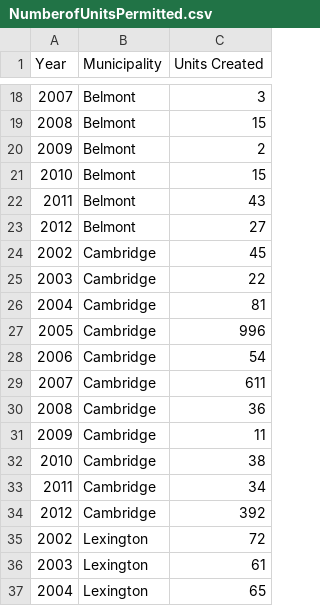
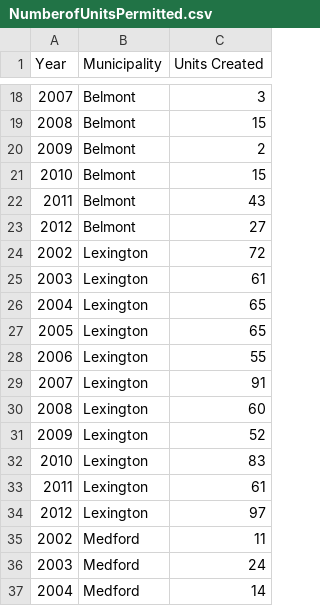
Before and after one commit to d59gibson/masterplan, a CSV file: housing/NumberofUnitsPermitted.csv, drawn as a sheet; only a part is shown, gaps mark what is left out; the shorter side is filled out with more unchanged rows.

```diff
--- a/housing/NumberofUnitsPermitted.csv
+++ b/housing/NumberofUnitsPermitted.csv
@@ -23,13 +23,2 @@ Year,Municipality,Units Created
 2012,Belmont,27
-2002,Cambridge,45
-2003,Cambridge,22
-2004,Cambridge,81
-2005,Cambridge,996
-2006,Cambridge,54
-2007,Cambridge,611
-2008,Cambridge,36
-2009,Cambridge,11
-2010,Cambridge,38
-2011,Cambridge,34
-2012,Cambridge,392
 2002,Lexington,72
```
Also changed, not shown: 1 other file.
